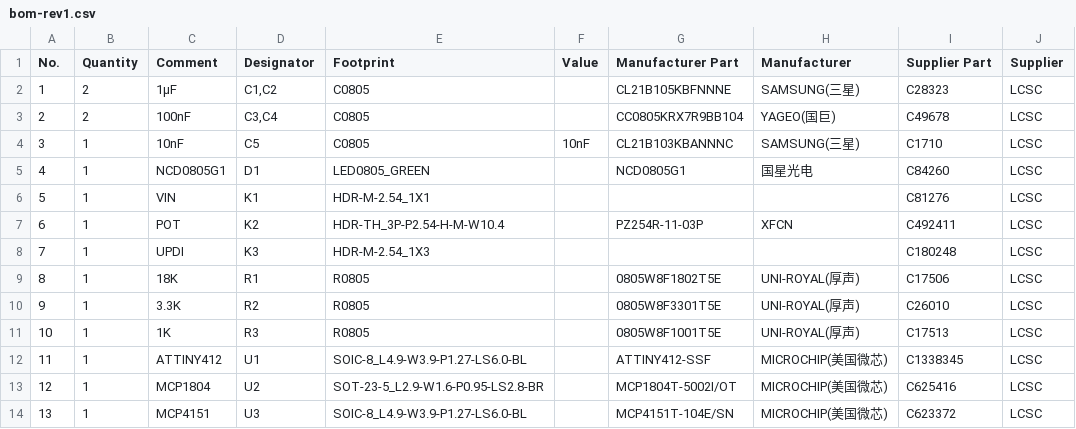
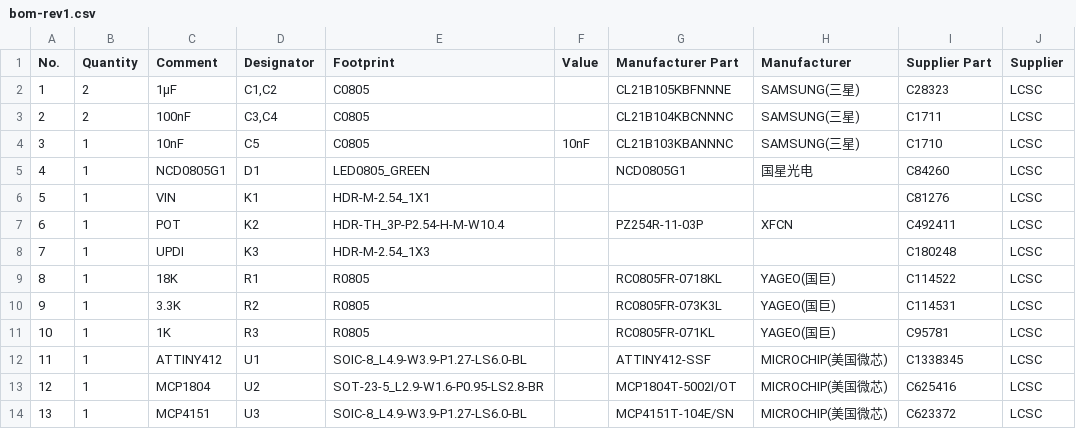
Before and after one commit to MalteP/solar-mppt-focv, a CSV file: release/rev1/bom-rev1.csv, drawn as a sheet; the diff names each change by its address in the sheet, - before the commit and + after, or states it on an @@ line.

```diff
--- a/release/rev1/bom-rev1.csv
+++ b/release/rev1/bom-rev1.csv
-G3 (Manufacturer Part): CC0805KRX7R9BB104
+G3 (Manufacturer Part): CL21B104KBCNNNC
-H3 (Manufacturer): YAGEO(国巨)
+H3 (Manufacturer): SAMSUNG(三星)
-I3 (Supplier Part): C49678
+I3 (Supplier Part): C1711
-G9 (Manufacturer Part): 0805W8F1802T5E
+G9 (Manufacturer Part): RC0805FR-0718KL
-H9:H11 (Manufacturer): UNI-ROYAL(厚声)
+H9:H11 (Manufacturer): YAGEO(国巨)
-I9 (Supplier Part): C17506
+I9 (Supplier Part): C114522
-G10 (Manufacturer Part): 0805W8F3301T5E
+G10 (Manufacturer Part): RC0805FR-073K3L
-I10 (Supplier Part): C26010
+I10 (Supplier Part): C114531
-G11 (Manufacturer Part): 0805W8F1001T5E
+G11 (Manufacturer Part): RC0805FR-071KL
-I11 (Supplier Part): C17513
+I11 (Supplier Part): C95781
```
Also changed, not shown: 3 other files.
